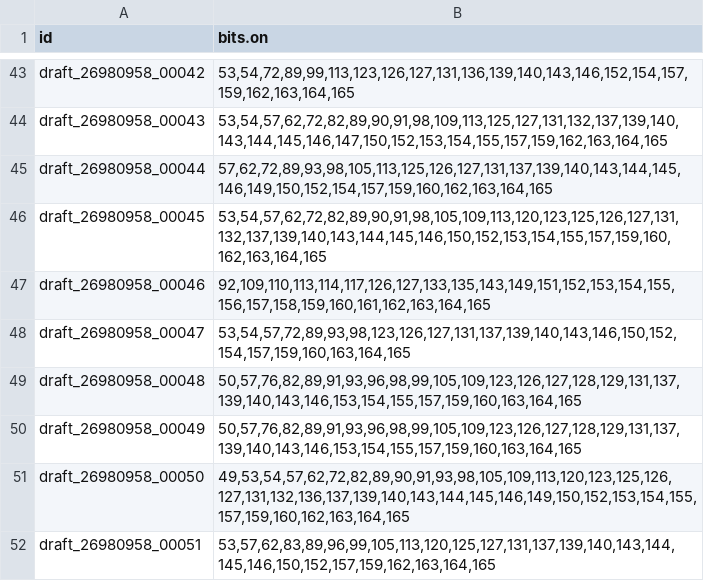
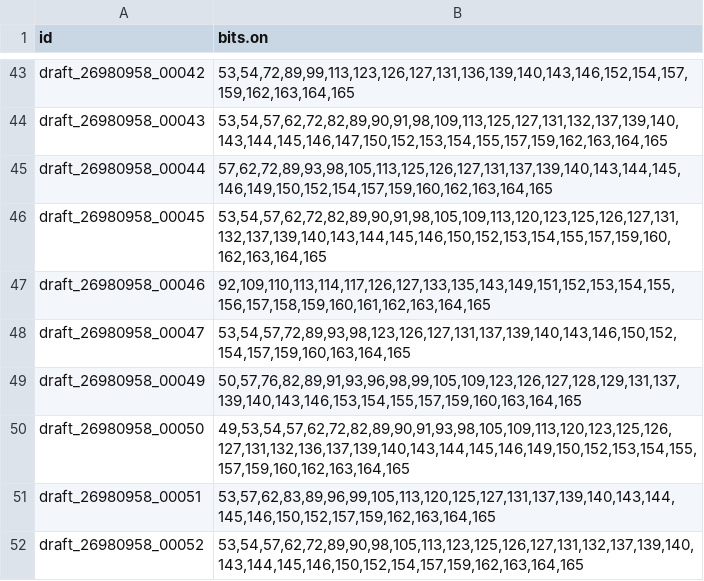
Before and after one commit to BrinkiBlink/RepoRT_Testing, a TSV file: processed_data/draft_26980958/draft_26980958_fingerprints_maccs_canonical_success.tsv, drawn as a sheet; only a part is shown, gaps mark what is left out; the shorter side is filled out with more unchanged rows.

```diff
--- a/processed_data/draft_26980958/draft_26980958_fingerprints_maccs_canonical_success.tsv
+++ b/processed_data/draft_26980958/draft_26980958_fingerprints_maccs_canonical_success.tsv
@@ -48,3 +48,2 @@ draft_26980958_00046	92,109,110,113,114,117,126,127,133,135,143,149,151,152,153,
 draft_26980958_00047	53,54,57,72,89,93,98,123,126,127,131,137,139,140,143,146,150,152,154,157,159,160,163,164,165
-draft_26980958_00048	50,57,76,82,89,91,93,96,98,99,105,109,123,126,127,128,129,131,137,139,140,143,146,153,154,155,157,159,160,163,164,165
 draft_26980958_00049	50,57,76,82,89,91,93,96,98,99,105,109,123,126,127,128,129,131,137,139,140,143,146,153,154,155,157,159,160,163,164,165
```
Also changed, not shown: processed_data/draft_26980958/draft_26980958_descriptors_canonical_success.tsv, processed_data/draft_26980958/draft_26980958_fingerprints_ecfp6_canonical_success.tsv, 7 other files.
